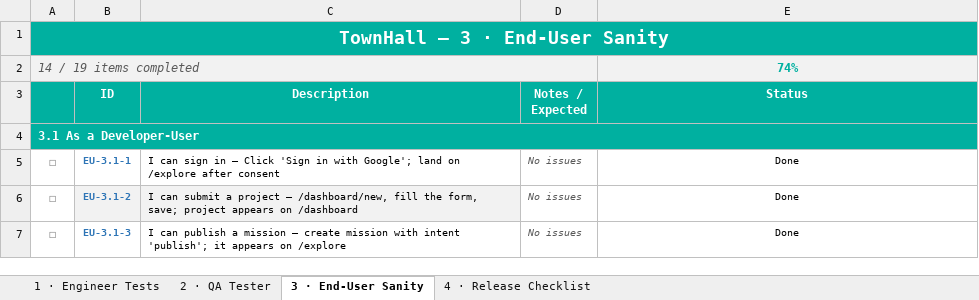
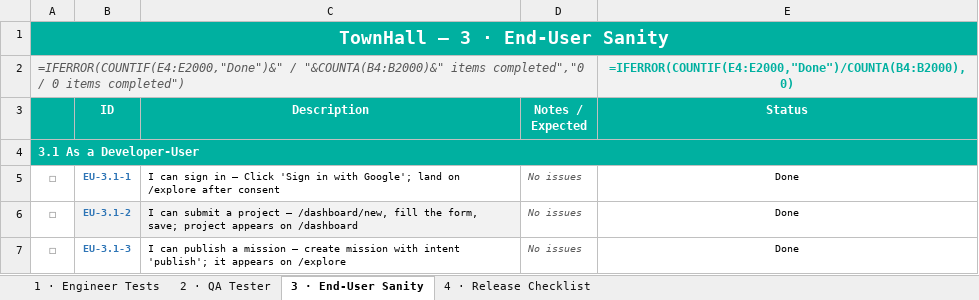
Before and after one commit to Chrisemeka/town_hall, an Excel workbook: TownHall_Checklist (1).xlsx, sheet 3 · End-User Sanity, drawn as a sheet; only a part is shown; values as stored, in another font and other column widths than the file's, no borders; formulas without a stored value are shown as written; conditional formats not drawn; removed rows and columns are numbered as before the commit, all else as after; the diff names each change by its address in the sheet, - before the commit and + after, or states it on an @@ line.

```diff
--- a/TownHall_Checklist (1).xlsx (sheet 3 · End-User Sanity)
+++ b/TownHall_Checklist (1).xlsx (sheet 3 · End-User Sanity)
-row 2: 14 / 19 items completed |  |  |  | 74%
+row 2: =IFERROR(COUNTIF(E4:E2000,"Done")&" / "&COUNTA(B4:B2000)&" items completed","0 / 0 items completed") |  |  |  | =IFERROR(COUNTIF(E4:E2000,"Done")/COUNTA(B4:B2000),0)
```
Also changed, not shown: sheet 2 · QA Tester, sheet 4 · Release Checklist, sheet 1 · Engineer Tests, 4 other files.
